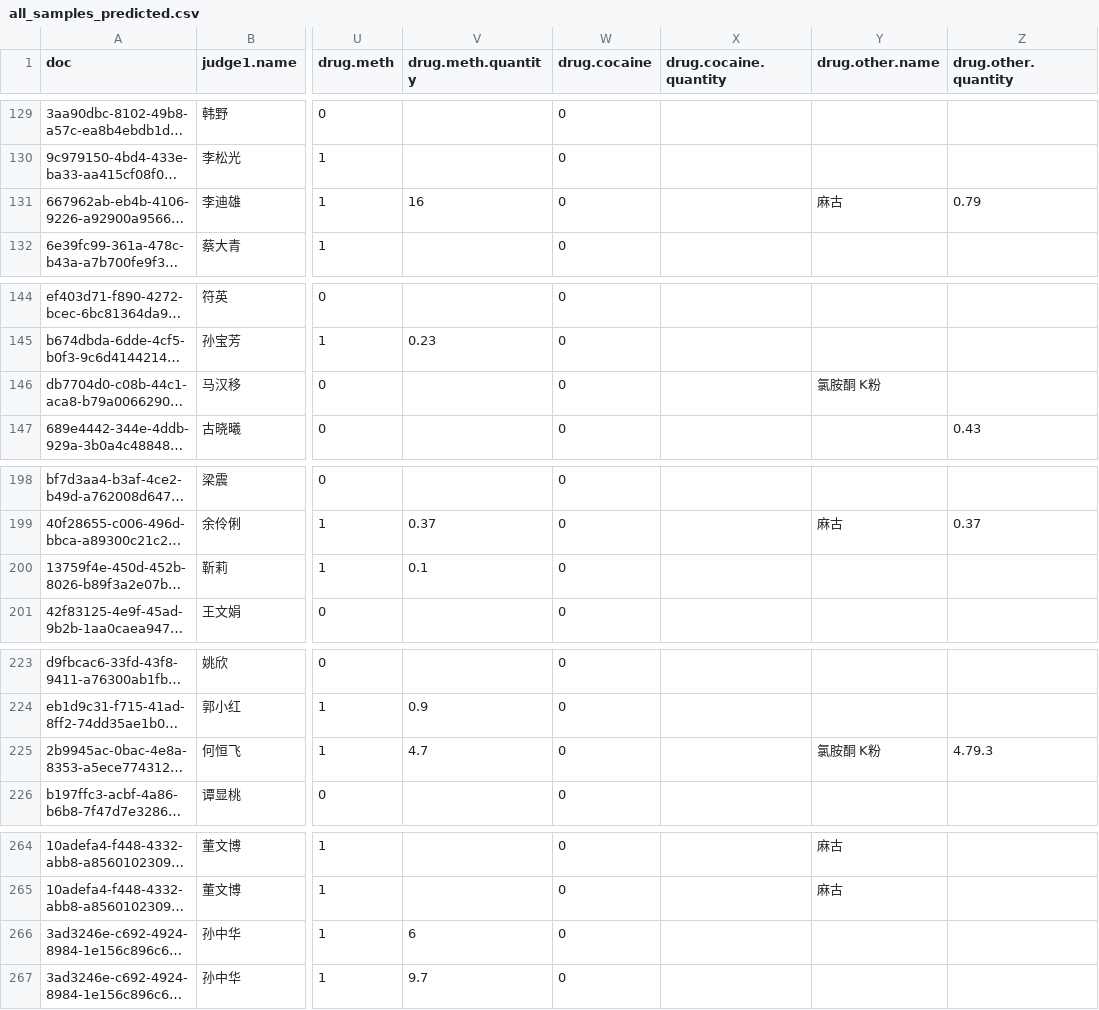
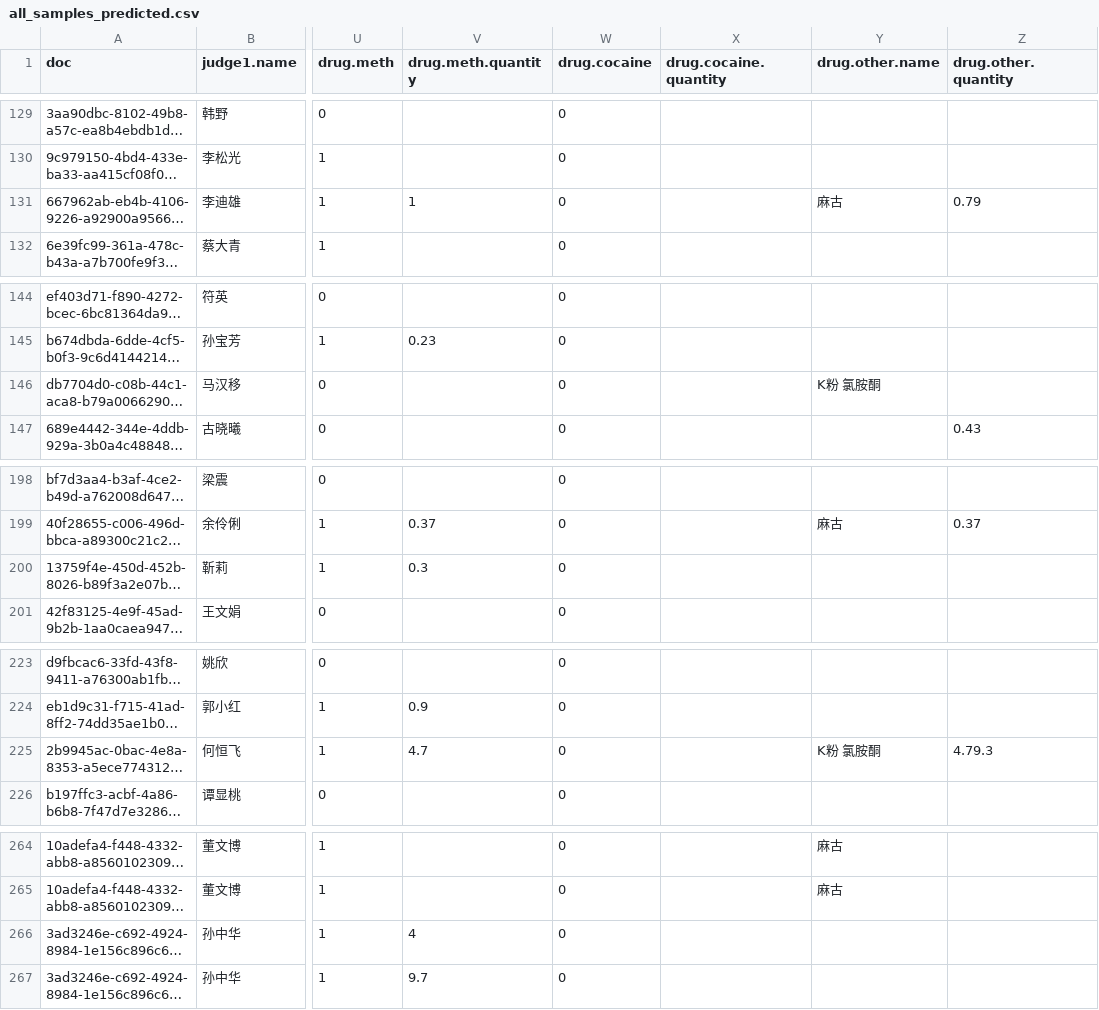
Before and after one commit to HornHehhf/Drug_analysis, a CSV file: data/provinces/all_samples_predicted.csv, drawn as a sheet; only a part is shown, gaps mark what is left out; long unchanged cells end in …; the diff covers the shown part only; the diff names each change by its address in the sheet, - before the commit and + after, or states it on an @@ line.

```diff
--- a/data/provinces/all_samples_predicted.csv
+++ b/data/provinces/all_samples_predicted.csv
-V131 (drug.meth.quantity): 16
+V131 (drug.meth.quantity): 1
-Y146 (drug.other.name): 氯胺酮 K粉
+Y146 (drug.other.name): K粉 氯胺酮
-V200 (drug.meth.quantity): 0.1
+V200 (drug.meth.quantity): 0.3
-Y225 (drug.other.name): 氯胺酮 K粉
+Y225 (drug.other.name): K粉 氯胺酮
-V266 (drug.meth.quantity): 6
+V266 (drug.meth.quantity): 4
```
Also changed, not shown: 22 edited cells elsewhere in this file, 6 other files.
